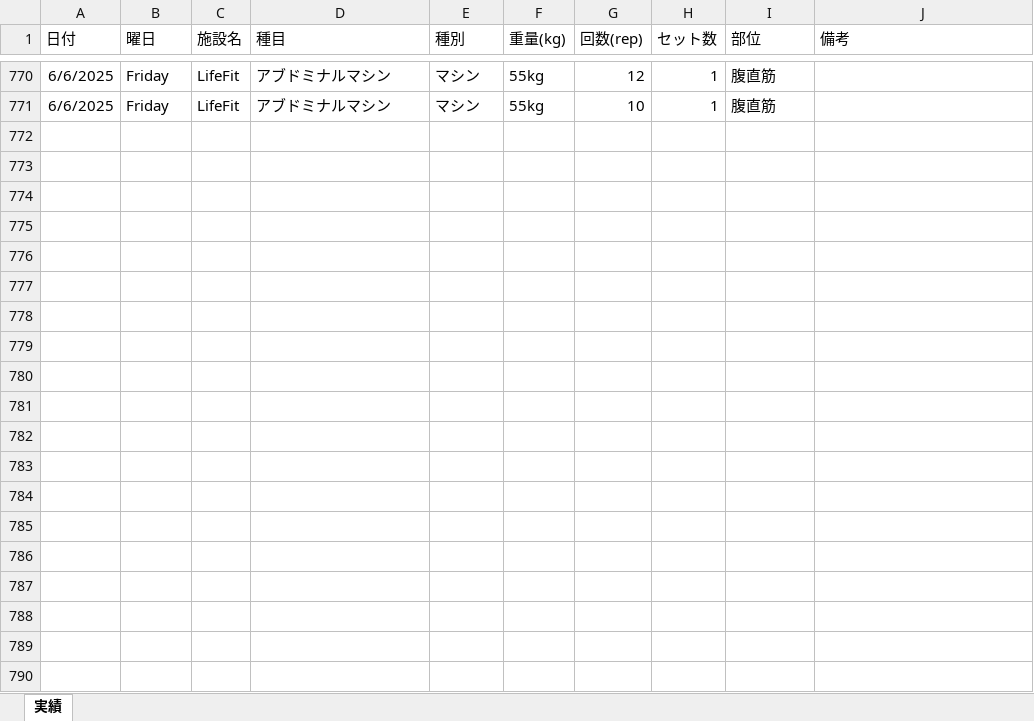
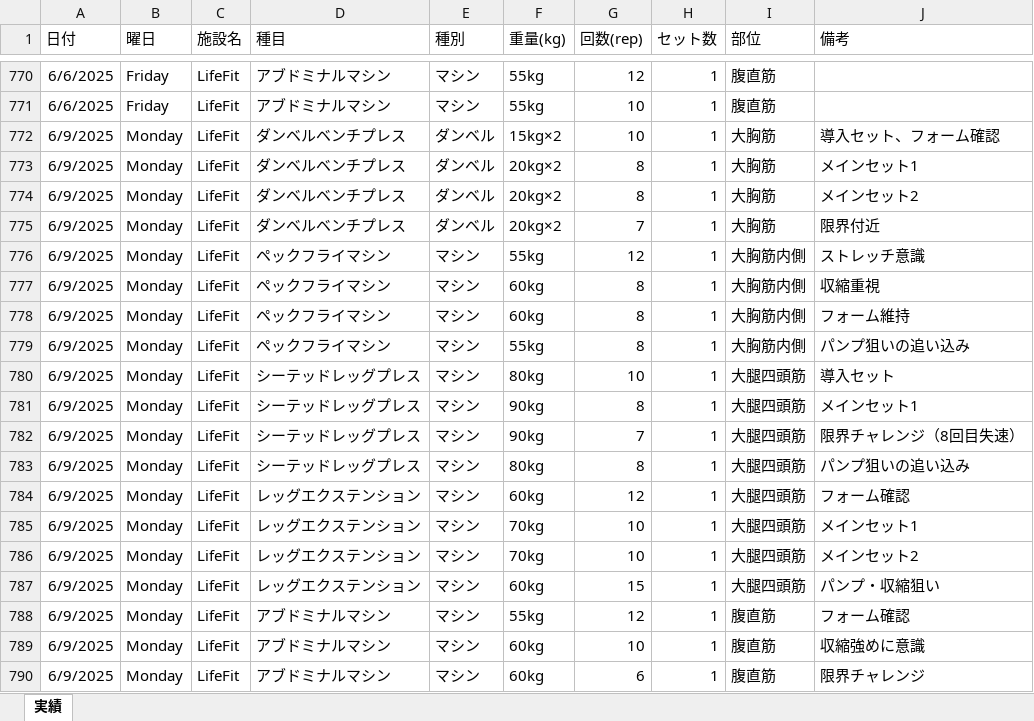
Before and after one commit to LWUGDEV/gpts-action-test, an Excel workbook: sample_data/workout.xlsx, sheet 実績, drawn as a sheet; only a part is shown, gaps mark what is left out; values as stored, in another font and other column widths than the file's, no borders; the diff names each change by its address in the sheet, - before the commit and + after, or states it on an @@ line.

```diff
--- a/sample_data/workout.xlsx (sheet 実績)
+++ b/sample_data/workout.xlsx (sheet 実績)
+row 772: 6/9/2025 | Monday | LifeFit | ダンベルベンチプレス | ダンベル | 15kg×2 | 10 | 1 | 大胸筋 | 導入セット、フォーム確認
+row 773: 6/9/2025 | Monday | LifeFit | ダンベルベンチプレス | ダンベル | 20kg×2 | 8 | 1 | 大胸筋 | メインセット1
+row 774: 6/9/2025 | Monday | LifeFit | ダンベルベンチプレス | ダンベル | 20kg×2 | 8 | 1 | 大胸筋 | メインセット2
+row 775: 6/9/2025 | Monday | LifeFit | ダンベルベンチプレス | ダンベル | 20kg×2 | 7 | 1 | 大胸筋 | 限界付近
+row 776: 6/9/2025 | Monday | LifeFit | ペックフライマシン | マシン | 55kg | 12 | 1 | 大胸筋内側 | ストレッチ意識
+row 777: 6/9/2025 | Monday | LifeFit | ペックフライマシン | マシン | 60kg | 8 | 1 | 大胸筋内側 | 収縮重視
+row 778: 6/9/2025 | Monday | LifeFit | ペックフライマシン | マシン | 60kg | 8 | 1 | 大胸筋内側 | フォーム維持
+row 779: 6/9/2025 | Monday | LifeFit | ペックフライマシン | マシン | 55kg | 8 | 1 | 大胸筋内側 | パンプ狙いの追い込み
+row 780: 6/9/2025 | Monday | LifeFit | シーテッドレッグプレス | マシン | 80kg | 10 | 1 | 大腿四頭筋 | 導入セット
+row 781: 6/9/2025 | Monday | LifeFit | シーテッドレッグプレス | マシン | 90kg | 8 | 1 | 大腿四頭筋 | メインセット1
+row 782: 6/9/2025 | Monday | LifeFit | シーテッドレッグプレス | マシン | 90kg | 7 | 1 | 大腿四頭筋 | 限界チャレンジ（8回目失速）
+row 783: 6/9/2025 | Monday | LifeFit | シーテッドレッグプレス | マシン | 80kg | 8 | 1 | 大腿四頭筋 | パンプ狙いの追い込み
+row 784: 6/9/2025 | Monday | LifeFit | レッグエクステンション | マシン | 60kg | 12 | 1 | 大腿四頭筋 | フォーム確認
+row 785: 6/9/2025 | Monday | LifeFit | レッグエクステンション | マシン | 70kg | 10 | 1 | 大腿四頭筋 | メインセット1
+row 786: 6/9/2025 | Monday | LifeFit | レッグエクステンション | マシン | 70kg | 10 | 1 | 大腿四頭筋 | メインセット2
+row 787: 6/9/2025 | Monday | LifeFit | レッグエクステンション | マシン | 60kg | 15 | 1 | 大腿四頭筋 | パンプ・収縮狙い
+row 788: 6/9/2025 | Monday | LifeFit | アブドミナルマシン | マシン | 55kg | 12 | 1 | 腹直筋 | フォーム確認
+row 789: 6/9/2025 | Monday | LifeFit | アブドミナルマシン | マシン | 60kg | 10 | 1 | 腹直筋 | 収縮強めに意識
+row 790: 6/9/2025 | Monday | LifeFit | アブドミナルマシン | マシン | 60kg | 6 | 1 | 腹直筋 | 限界チャレンジ
```
Also changed, not shown: 3 other files.
